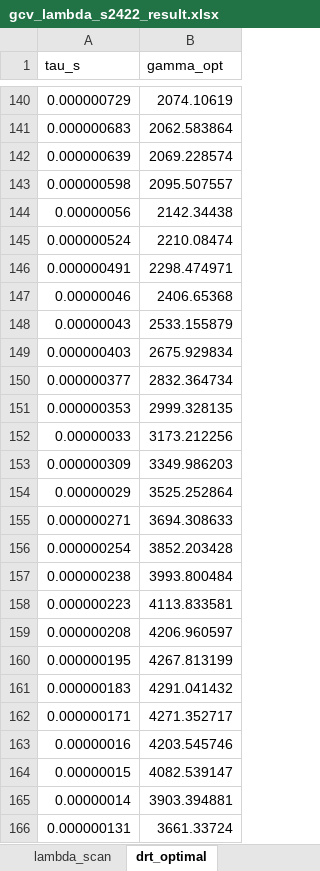
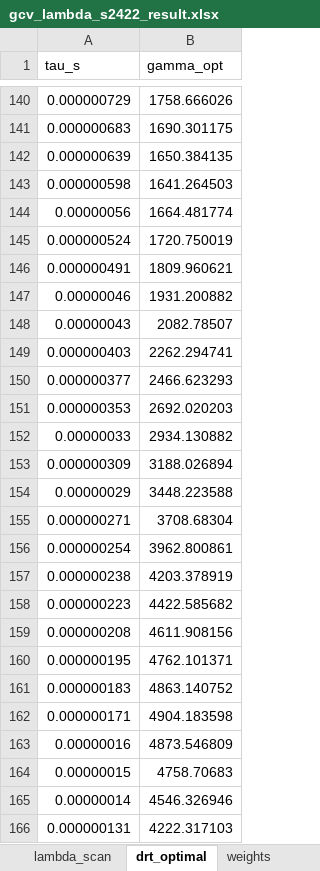
Before and after one commit to Souradeepm/matlab-analysis, an Excel workbook: gcv_lambda_s2422_result.xlsx, sheet drt_optimal, drawn as a sheet; only a part is shown, gaps mark what is left out; values as stored, in another font and other column widths than the file's, no borders; the diff covers the shown part only; the diff names each change by its address in the sheet, - before the commit and + after, or states it on an @@ line.

```diff
--- a/gcv_lambda_s2422_result.xlsx (sheet drt_optimal)
+++ b/gcv_lambda_s2422_result.xlsx (sheet drt_optimal)
+sheet tab: weights
-B140 (gamma_opt): 2074.10619
+B140 (gamma_opt): 1758.666026
-B141 (gamma_opt): 2062.583864
+B141 (gamma_opt): 1690.301175
-B142 (gamma_opt): 2069.228574
+B142 (gamma_opt): 1650.384135
-B143 (gamma_opt): 2095.507557
+B143 (gamma_opt): 1641.264503
-B144 (gamma_opt): 2142.34438
+B144 (gamma_opt): 1664.481774
-B145 (gamma_opt): 2210.08474
+B145 (gamma_opt): 1720.750019
-B146 (gamma_opt): 2298.474971
+B146 (gamma_opt): 1809.960621
-B147 (gamma_opt): 2406.65368
+B147 (gamma_opt): 1931.200882
-B148 (gamma_opt): 2533.155879
+B148 (gamma_opt): 2082.78507
-B149 (gamma_opt): 2675.929834
+B149 (gamma_opt): 2262.294741
-B150 (gamma_opt): 2832.364734
+B150 (gamma_opt): 2466.623293
-B151 (gamma_opt): 2999.328135
+B151 (gamma_opt): 2692.020203
-B152 (gamma_opt): 3173.212256
+B152 (gamma_opt): 2934.130882
-B153 (gamma_opt): 3349.986203
+B153 (gamma_opt): 3188.026894
-B154 (gamma_opt): 3525.252864
+B154 (gamma_opt): 3448.223588
-B155 (gamma_opt): 3694.308633
+B155 (gamma_opt): 3708.68304
-B156 (gamma_opt): 3852.203428
+B156 (gamma_opt): 3962.800861
-B157 (gamma_opt): 3993.800484
+B157 (gamma_opt): 4203.378919
-B158 (gamma_opt): 4113.833581
+B158 (gamma_opt): 4422.585682
-B159 (gamma_opt): 4206.960597
+B159 (gamma_opt): 4611.908156
-B160 (gamma_opt): 4267.813199
+B160 (gamma_opt): 4762.101371
-B161 (gamma_opt): 4291.041432
+B161 (gamma_opt): 4863.140752
-B162 (gamma_opt): 4271.352717
+B162 (gamma_opt): 4904.183598
-B163 (gamma_opt): 4203.545746
+B163 (gamma_opt): 4873.546809
-B164 (gamma_opt): 4082.539147
+B164 (gamma_opt): 4758.70683
-B165 (gamma_opt): 3903.394881
+B165 (gamma_opt): 4546.326946
-B166 (gamma_opt): 3661.33724
+B166 (gamma_opt): 4222.317103
```
Also changed, not shown: 33 edited cells elsewhere in this sheet, sheet lambda_scan, sheet summary, analysis_result.xlsx, lambda_perturbation_result.xlsx, 33 other files.
